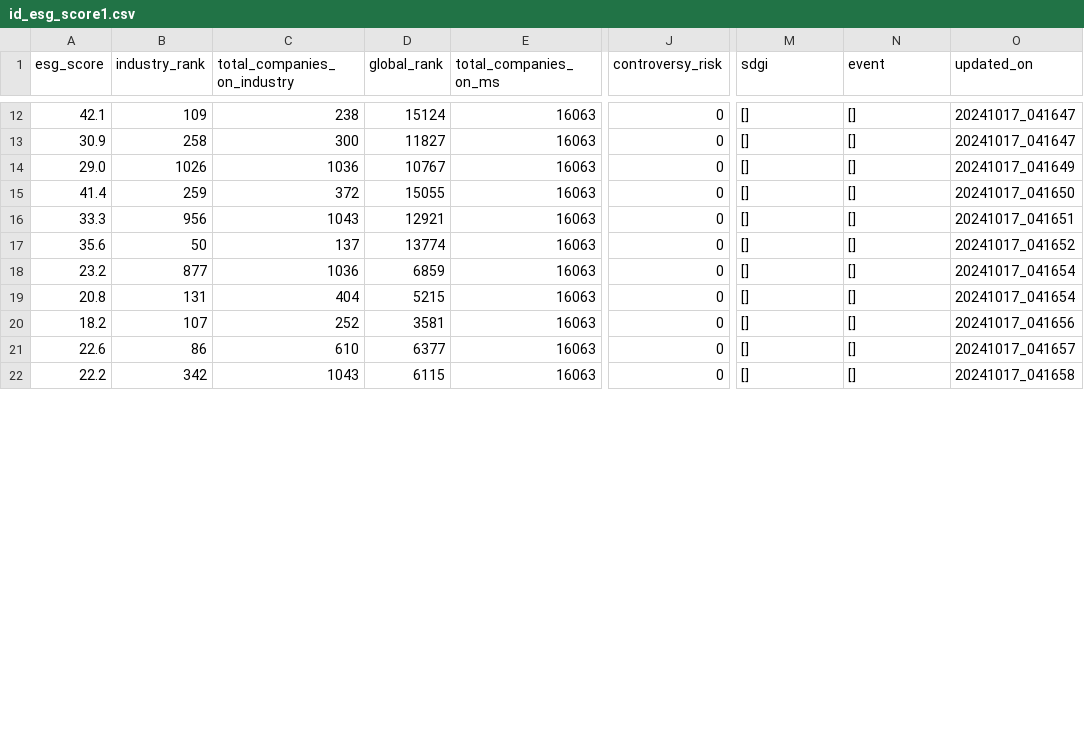
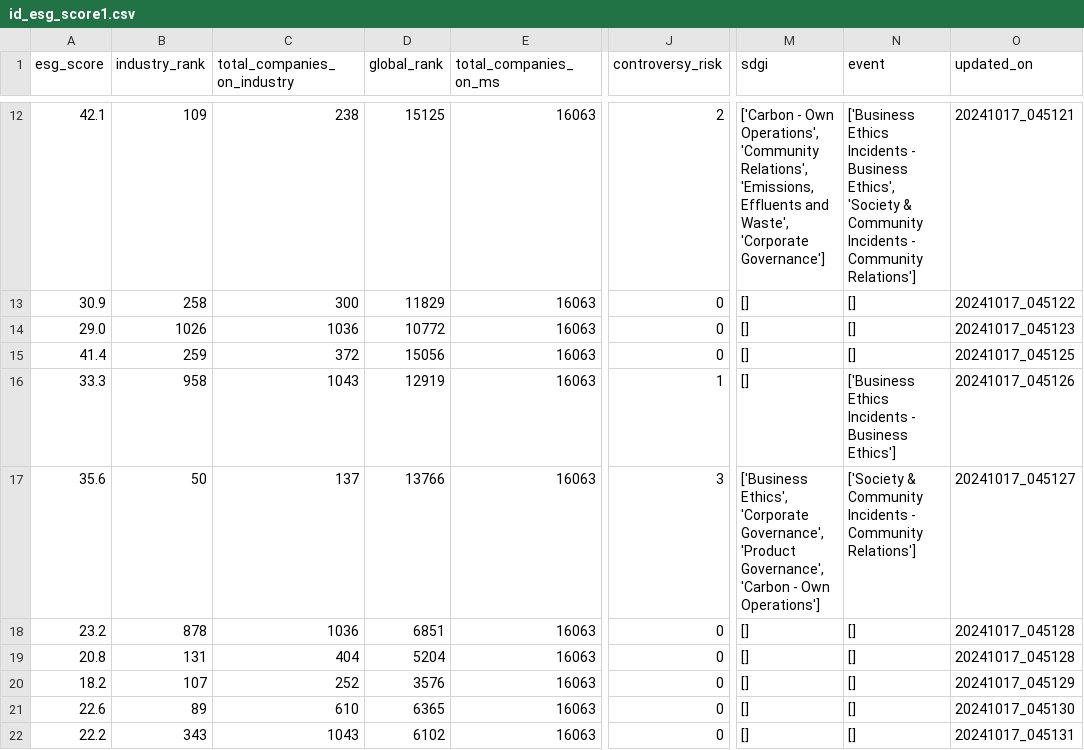
Before and after one commit to supertypeai/sectors_get_esg_score, a CSV file: id_esg_score1.csv, drawn as a sheet; only a part is shown, gaps mark what is left out; the diff covers the shown part only; the diff names each change by its address in the sheet, - before the commit and + after, or states it on an @@ line.

```diff
--- a/id_esg_score1.csv
+++ b/id_esg_score1.csv
-D12 (global_rank): 15124
+D12 (global_rank): 15125
-J12 (controversy_risk): 0
+J12 (controversy_risk): 2
-M12 (sdgi): []
+M12 (sdgi): ['Carbon - Own Operations', 'Community Relations', 'Emissions, Effluents and Waste', 'Corporate Governance']
-N12 (event): []
+N12 (event): ['Business Ethics Incidents - Business Ethics', 'Society & Community Incidents - Community Relations']
-O12 (updated_on): 20241017_041647
+O12 (updated_on): 20241017_045121
-D13 (global_rank): 11827
+D13 (global_rank): 11829
-O13 (updated_on): 20241017_041647
+O13 (updated_on): 20241017_045122
-D14 (global_rank): 10767
+D14 (global_rank): 10772
-O14 (updated_on): 20241017_041649
+O14 (updated_on): 20241017_045123
-D15 (global_rank): 15055
+D15 (global_rank): 15056
-O15 (updated_on): 20241017_041650
+O15 (updated_on): 20241017_045125
-B16 (industry_rank): 956
+B16 (industry_rank): 958
-D16 (global_rank): 12921
+D16 (global_rank): 12919
-J16 (controversy_risk): 0
+J16 (controversy_risk): 1
-N16 (event): []
+N16 (event): ['Business Ethics Incidents - Business Ethics']
-O16 (updated_on): 20241017_041651
+O16 (updated_on): 20241017_045126
-D17 (global_rank): 13774
+D17 (global_rank): 13766
-J17 (controversy_risk): 0
+J17 (controversy_risk): 3
-M17 (sdgi): []
+M17 (sdgi): ['Business Ethics', 'Corporate Governance', 'Product Governance', 'Carbon - Own Operations']
-N17 (event): []
+N17 (event): ['Society & Community Incidents - Community Relations']
-O17 (updated_on): 20241017_041652
+O17 (updated_on): 20241017_045127
-B18 (industry_rank): 877
+B18 (industry_rank): 878
-D18 (global_rank): 6859
+D18 (global_rank): 6851
-O18:O19 (updated_on): 20241017_041654
+O18:O19 (updated_on): 20241017_045128
-D19 (global_rank): 5215
+D19 (global_rank): 5204
-D20 (global_rank): 3581
+D20 (global_rank): 3576
-O20 (updated_on): 20241017_041656
+O20 (updated_on): 20241017_045129
-B21 (industry_rank): 86
+B21 (industry_rank): 89
-D21 (global_rank): 6377
+D21 (global_rank): 6365
-O21 (updated_on): 20241017_041657
+O21 (updated_on): 20241017_045130
-B22 (industry_rank): 342
+B22 (industry_rank): 343
-D22 (global_rank): 6115
+D22 (global_rank): 6102
-O22 (updated_on): 20241017_041658
+O22 (updated_on): 20241017_045131
```
Also changed, not shown: 79 edited cells elsewhere in this file, id_esg_score2.csv, id_esg_score3.csv, 1 other file.
